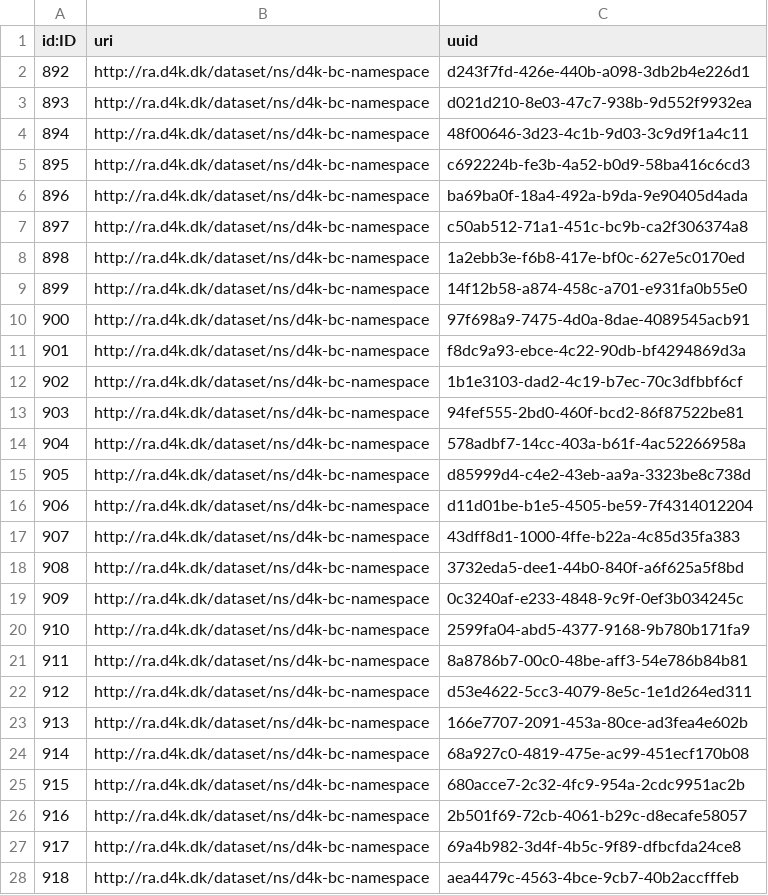
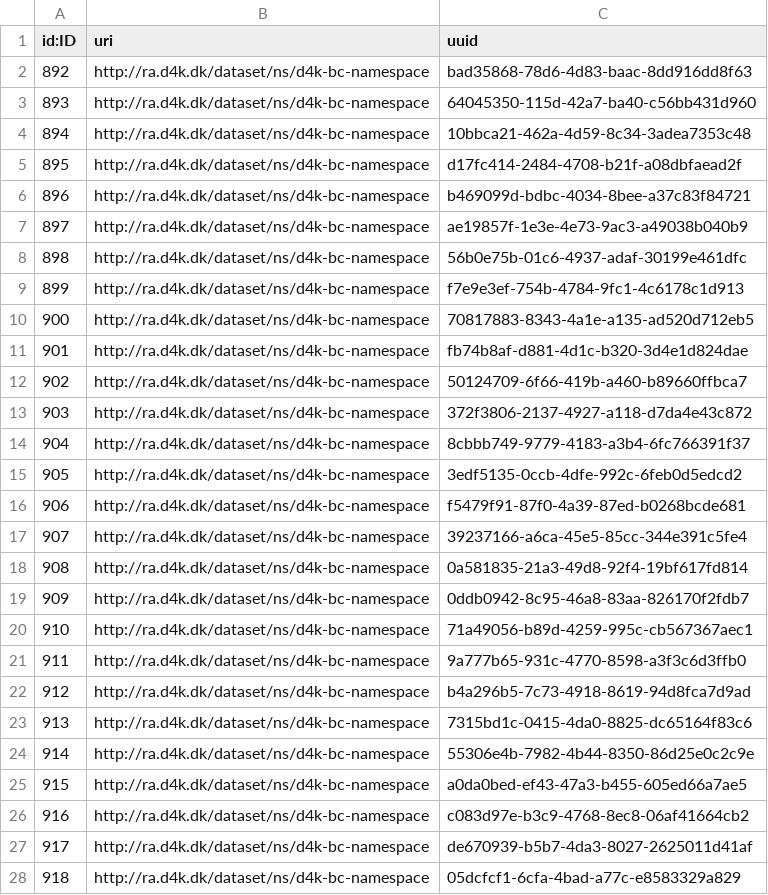
Before and after one commit to data4knowledge/bc_prep, a CSV file: load_data/node-namespace-1.csv, drawn as a sheet; only a part is shown; the diff covers the shown part only.

```diff
--- a/load_data/node-namespace-1.csv
+++ b/load_data/node-namespace-1.csv
@@ -1,28 +1,28 @@
 "id:ID","uri","uuid"
-"892","http://ra.d4k.dk/dataset/ns/d4k-bc-namespace","d243f7fd-426e-440b-a098-3db2b4e226d1"
-"893","http://ra.d4k.dk/dataset/ns/d4k-bc-namespace","d021d210-8e03-47c7-938b-9d552f9932ea"
-"894","http://ra.d4k.dk/dataset/ns/d4k-bc-namespace","48f00646-3d23-4c1b-9d03-3c9d9f1a4c11"
-"895","http://ra.d4k.dk/dataset/ns/d4k-bc-namespace","c692224b-fe3b-4a52-b0d9-58ba416c6cd3"
-"896","http://ra.d4k.dk/dataset/ns/d4k-bc-namespace","ba69ba0f-18a4-492a-b9da-9e90405d4ada"
-"897","http://ra.d4k.dk/dataset/ns/d4k-bc-namespace","c50ab512-71a1-451c-bc9b-ca2f306374a8"
-"898","http://ra.d4k.dk/dataset/ns/d4k-bc-namespace","1a2ebb3e-f6b8-417e-bf0c-627e5c0170ed"
-"899","http://ra.d4k.dk/dataset/ns/d4k-bc-namespace","14f12b58-a874-458c-a701-e931fa0b55e0"
-"900","http://ra.d4k.dk/dataset/ns/d4k-bc-namespace","97f698a9-7475-4d0a-8dae-4089545acb91"
-"901","http://ra.d4k.dk/dataset/ns/d4k-bc-namespace","f8dc9a93-ebce-4c22-90db-bf4294869d3a"
-"902","http://ra.d4k.dk/dataset/ns/d4k-bc-namespace","1b1e3103-dad2-4c19-b7ec-70c3dfbbf6cf"
-"903","http://ra.d4k.dk/dataset/ns/d4k-bc-namespace","94fef555-2bd0-460f-bcd2-86f87522be81"
-"904","http://ra.d4k.dk/dataset/ns/d4k-bc-namespace","578adbf7-14cc-403a-b61f-4ac52266958a"
-"905","http://ra.d4k.dk/dataset/ns/d4k-bc-namespace","d85999d4-c4e2-43eb-aa9a-3323be8c738d"
-"906","http://ra.d4k.dk/dataset/ns/d4k-bc-namespace","d11d01be-b1e5-4505-be59-7f4314012204"
-"907","http://ra.d4k.dk/dataset/ns/d4k-bc-namespace","43dff8d1-1000-4ffe-b22a-4c85d35fa383"
-"908","http://ra.d4k.dk/dataset/ns/d4k-bc-namespace","3732eda5-dee1-44b0-840f-a6f625a5f8bd"
-"909","http://ra.d4k.dk/dataset/ns/d4k-bc-namespace","0c3240af-e233-4848-9c9f-0ef3b034245c"
-"910","http://ra.d4k.dk/dataset/ns/d4k-bc-namespace","2599fa04-abd5-4377-9168-9b780b171fa9"
-"911","http://ra.d4k.dk/dataset/ns/d4k-bc-namespace","8a8786b7-00c0-48be-aff3-54e786b84b81"
-"912","http://ra.d4k.dk/dataset/ns/d4k-bc-namespace","d53e4622-5cc3-4079-8e5c-1e1d264ed311"
-"913","http://ra.d4k.dk/dataset/ns/d4k-bc-namespace","166e7707-2091-453a-80ce-ad3fea4e602b"
-"914","http://ra.d4k.dk/dataset/ns/d4k-bc-namespace","68a927c0-4819-475e-ac99-451ecf170b08"
-"915","http://ra.d4k.dk/dataset/ns/d4k-bc-namespace","680acce7-2c32-4fc9-954a-2cdc9951ac2b"
-"916","http://ra.d4k.dk/dataset/ns/d4k-bc-namespace","2b501f69-72cb-4061-b29c-d8ecafe58057"
-"917","http://ra.d4k.dk/dataset/ns/d4k-bc-namespace","69a4b982-3d4f-4b5c-9f89-dfbcfda24ce8"
-"918","http://ra.d4k.dk/dataset/ns/d4k-bc-namespace","aea4479c-4563-4bce-9cb7-40b2accfffeb"
+"892","http://ra.d4k.dk/dataset/ns/d4k-bc-namespace","bad35868-78d6-4d83-baac-8dd916dd8f63"
+"893","http://ra.d4k.dk/dataset/ns/d4k-bc-namespace","64045350-115d-42a7-ba40-c56bb431d960"
+"894","http://ra.d4k.dk/dataset/ns/d4k-bc-namespace","10bbca21-462a-4d59-8c34-3adea7353c48"
+"895","http://ra.d4k.dk/dataset/ns/d4k-bc-namespace","d17fc414-2484-4708-b21f-a08dbfaead2f"
+"896","http://ra.d4k.dk/dataset/ns/d4k-bc-namespace","b469099d-bdbc-4034-8bee-a37c83f84721"
+"897","http://ra.d4k.dk/dataset/ns/d4k-bc-namespace","ae19857f-1e3e-4e73-9ac3-a49038b040b9"
+"898","http://ra.d4k.dk/dataset/ns/d4k-bc-namespace","56b0e75b-01c6-4937-adaf-30199e461dfc"
+"899","http://ra.d4k.dk/dataset/ns/d4k-bc-namespace","f7e9e3ef-754b-4784-9fc1-4c6178c1d913"
+"900","http://ra.d4k.dk/dataset/ns/d4k-bc-namespace","70817883-8343-4a1e-a135-ad520d712eb5"
+"901","http://ra.d4k.dk/dataset/ns/d4k-bc-namespace","fb74b8af-d881-4d1c-b320-3d4e1d824dae"
+"902","http://ra.d4k.dk/dataset/ns/d4k-bc-namespace","50124709-6f66-419b-a460-b89660ffbca7"
+"903","http://ra.d4k.dk/dataset/ns/d4k-bc-namespace","372f3806-2137-4927-a118-d7da4e43c872"
+"904","http://ra.d4k.dk/dataset/ns/d4k-bc-namespace","8cbbb749-9779-4183-a3b4-6fc766391f37"
+"905","http://ra.d4k.dk/dataset/ns/d4k-bc-namespace","3edf5135-0ccb-4dfe-992c-6feb0d5edcd2"
+"906","http://ra.d4k.dk/dataset/ns/d4k-bc-namespace","f5479f91-87f0-4a39-87ed-b0268bcde681"
+"907","http://ra.d4k.dk/dataset/ns/d4k-bc-namespace","39237166-a6ca-45e5-85cc-344e391c5fe4"
+"908","http://ra.d4k.dk/dataset/ns/d4k-bc-namespace","0a581835-21a3-49d8-92f4-19bf617fd814"
+"909","http://ra.d4k.dk/dataset/ns/d4k-bc-namespace","0ddb0942-8c95-46a8-83aa-826170f2fdb7"
+"910","http://ra.d4k.dk/dataset/ns/d4k-bc-namespace","71a49056-b89d-4259-995c-cb567367aec1"
+"911","http://ra.d4k.dk/dataset/ns/d4k-bc-namespace","9a777b65-931c-4770-8598-a3f3c6d3ffb0"
+"912","http://ra.d4k.dk/dataset/ns/d4k-bc-namespace","b4a296b5-7c73-4918-8619-94d8fca7d9ad"
+"913","http://ra.d4k.dk/dataset/ns/d4k-bc-namespace","7315bd1c-0415-4da0-8825-dc65164f83c6"
+"914","http://ra.d4k.dk/dataset/ns/d4k-bc-namespace","55306e4b-7982-4b44-8350-86d25e0c2c9e"
+"915","http://ra.d4k.dk/dataset/ns/d4k-bc-namespace","a0da0bed-ef43-47a3-b455-605ed66a7ae5"
+"916","http://ra.d4k.dk/dataset/ns/d4k-bc-namespace","c083d97e-b3c9-4768-8ec8-06af41664cb2"
+"917","http://ra.d4k.dk/dataset/ns/d4k-bc-namespace","de670939-b5b7-4da3-8027-2625011d41af"
+"918","http://ra.d4k.dk/dataset/ns/d4k-bc-namespace","05dcfcf1-6cfa-4bad-a77c-e8583329a829"
```
Also changed, not shown: 35 edited cells elsewhere in this file, load_data/node-b_c_template_item-1.csv, load_data/node-registration_authority-1.csv, 5 other files.
